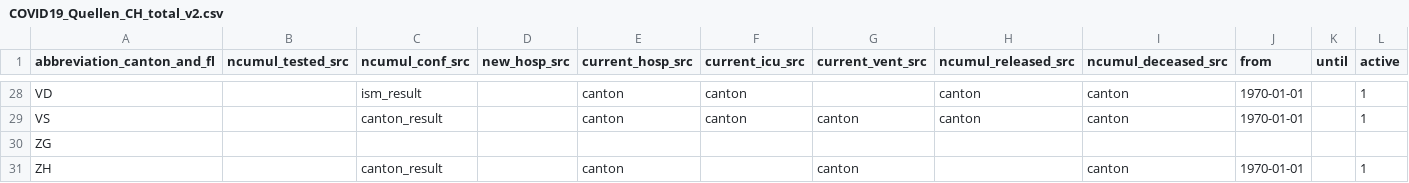
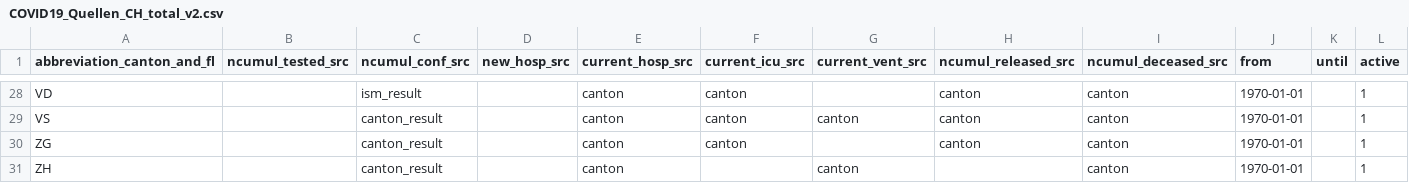
Before and after one commit to openZH/covid19_sources_caseNumbers, a CSV file: COVID19_Quellen_CH_total_v2.csv, drawn as a sheet; only a part is shown, gaps mark what is left out.

Commit message:
Update COVID19_Quellen_CH_total_v2.csv

```diff
--- a/COVID19_Quellen_CH_total_v2.csv
+++ b/COVID19_Quellen_CH_total_v2.csv
@@ -29,3 +29,3 @@ VD,,ism_result,,canton,canton,,canton,canton,1970-01-01,,1
 VS,,canton_result,,canton,canton,canton,canton,canton,1970-01-01,,1
-ZG,,,,,,,,,,,
+ZG,,canton_result,,canton,canton,,canton,canton,1970-01-01,,1
 ZH,,canton_result,,canton,,canton,,canton,1970-01-01,,1
```
